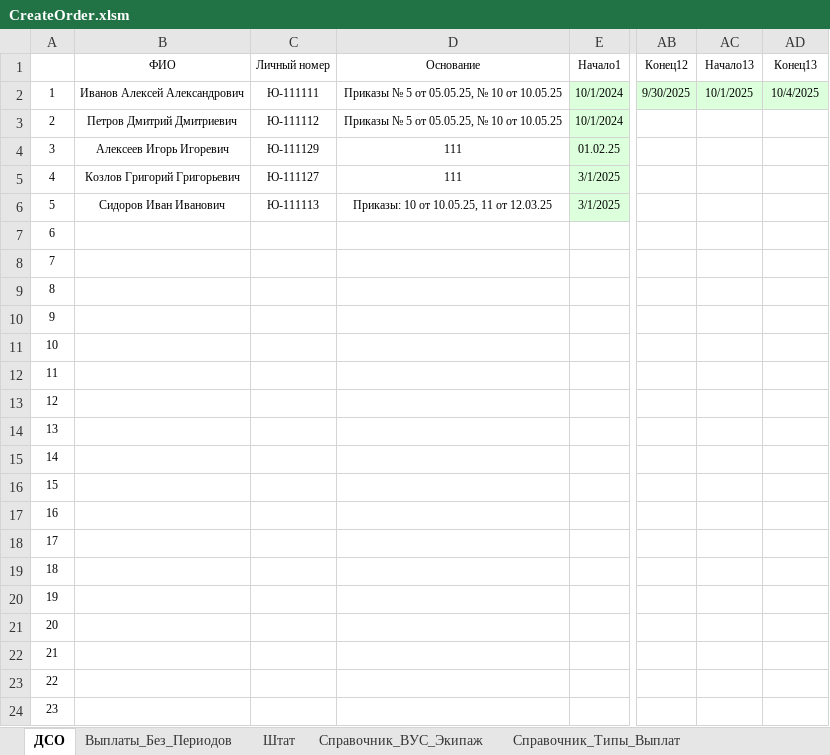
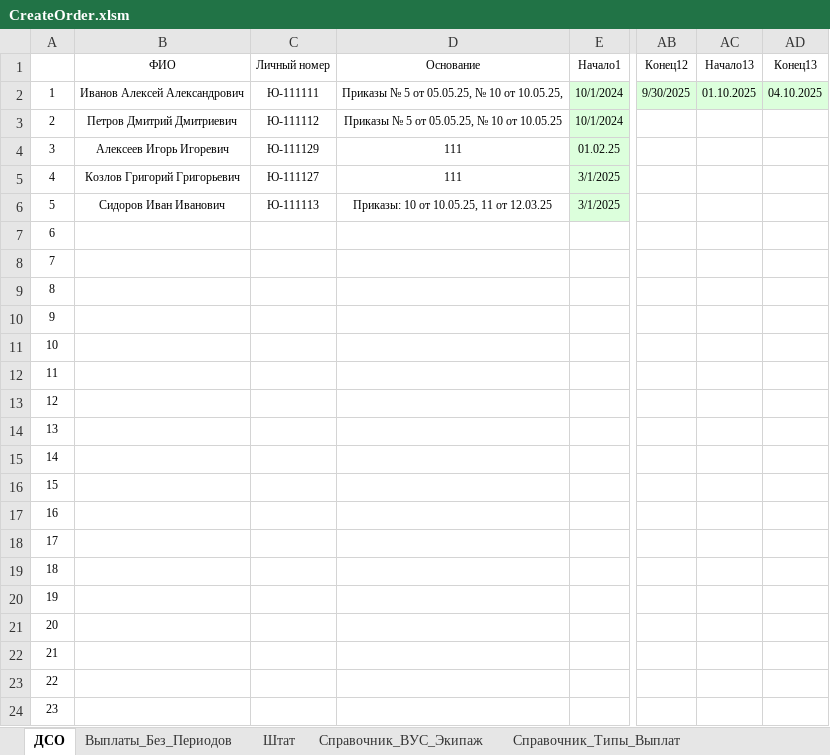
Before and after one commit to kerzhaev/CreateOrder, an Excel workbook: CreateOrder.xlsm, sheet ДСО, drawn as a sheet; only a part is shown, gaps mark what is left out; values as stored, in another font and other column widths than the file's, no borders; the diff names each change by its address in the sheet, - before the commit and + after, or states it on an @@ line.

```diff
--- a/CreateOrder.xlsm (sheet ДСО)
+++ b/CreateOrder.xlsm (sheet ДСО)
-D2 (Основание): Приказы № 5 от 05.05.25, № 10 от 10.05.25
+D2 (Основание): Приказы № 5 от 05.05.25, № 10 от 10.05.25,
-AC2 (Начало13): 10/1/2025
+AC2 (Начало13): 01.10.2025
-AD2 (Конец13): 10/4/2025
+AD2 (Конец13): 04.10.2025
```
Also changed, not shown: sheet Справочник_Типы_Выплат, 8 other files.
